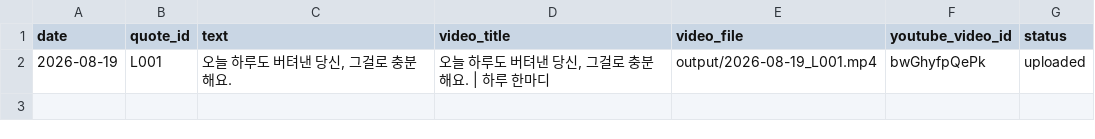
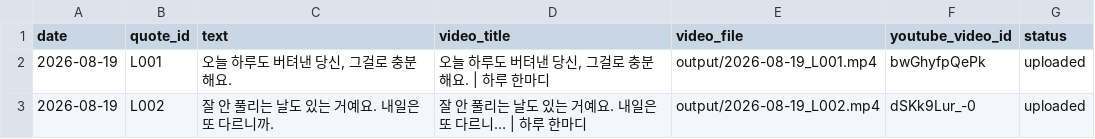
Before and after one commit to 1230-png/Soop1230, a CSV file: channel_200y3b/used_log.csv, drawn as a sheet; the diff names each change by its address in the sheet, - before the commit and + after, or states it on an @@ line.

```diff
--- a/channel_200y3b/used_log.csv
+++ b/channel_200y3b/used_log.csv
+row 3: 2026-08-19 | L002 | 잘 안 풀리는 날도 있는 거예요. 내일은 또 다르니까. | 잘 안 풀리는 날도 있는 거예요. 내일은 또 다르니… | 하루 한마디 | output/2026-08-19_L002.mp4 | dSKk9Lur_-0 | uploaded
```
